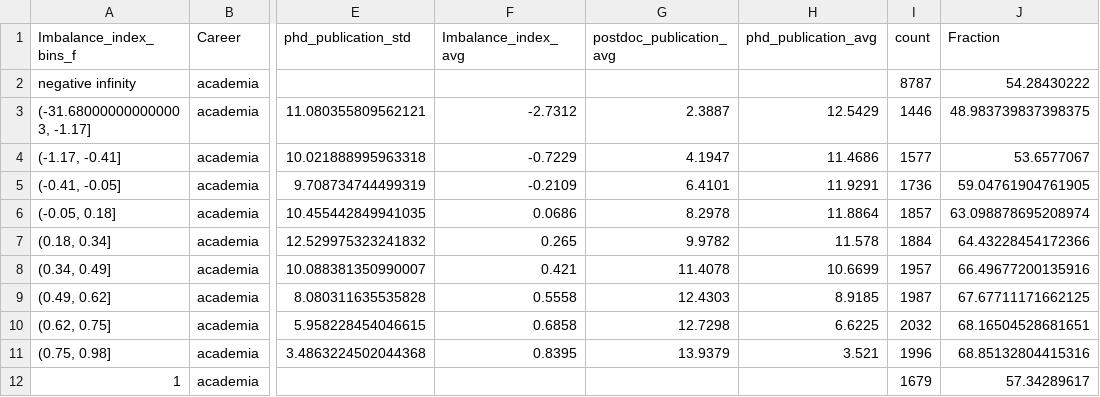
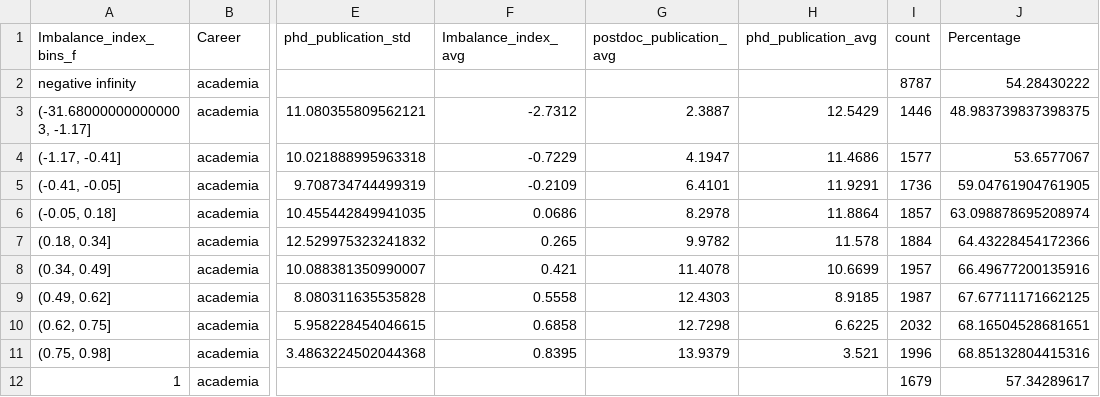
Before and after one commit to YueranD/Where-postdoctoral-journeys-lead, a CSV file: data/fig1A_plot_dropout.csv, drawn as a sheet; only a part is shown, gaps mark what is left out; the diff names each change by its address in the sheet, - before the commit and + after, or states it on an @@ line.

```diff
--- a/data/fig1A_plot_dropout.csv
+++ b/data/fig1A_plot_dropout.csv
-J1: Fraction
+J1: Percentage
```
Also changed, not shown: 2 other files.
